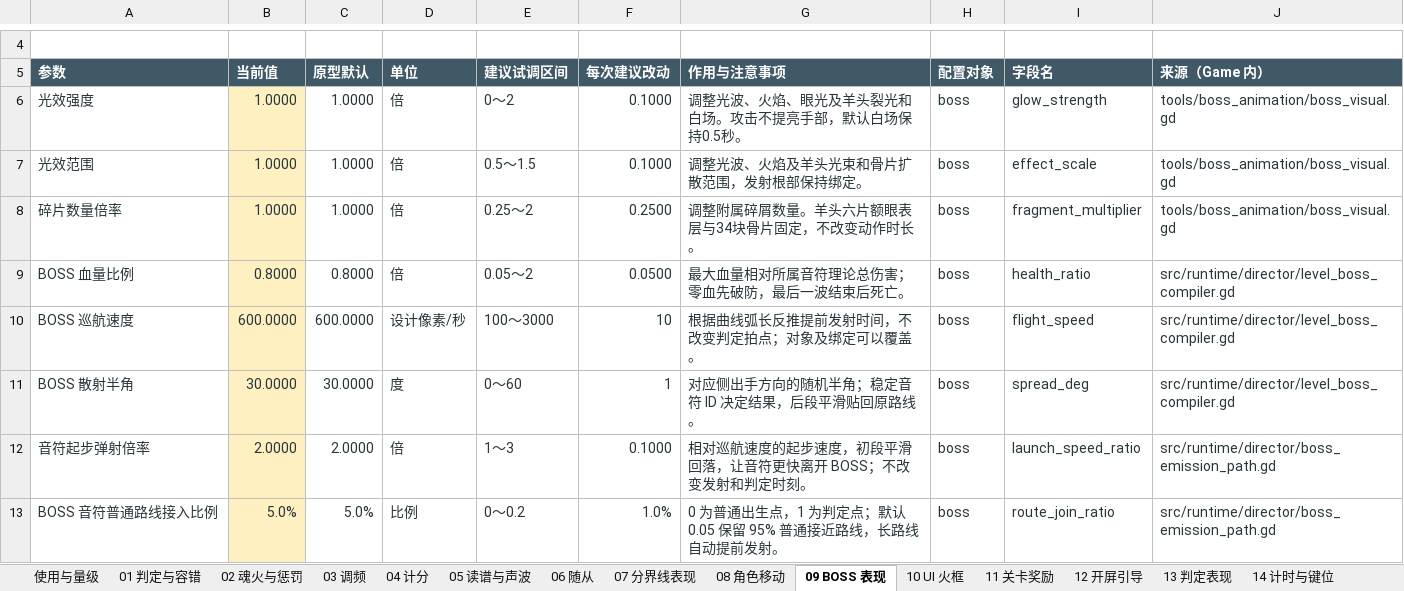
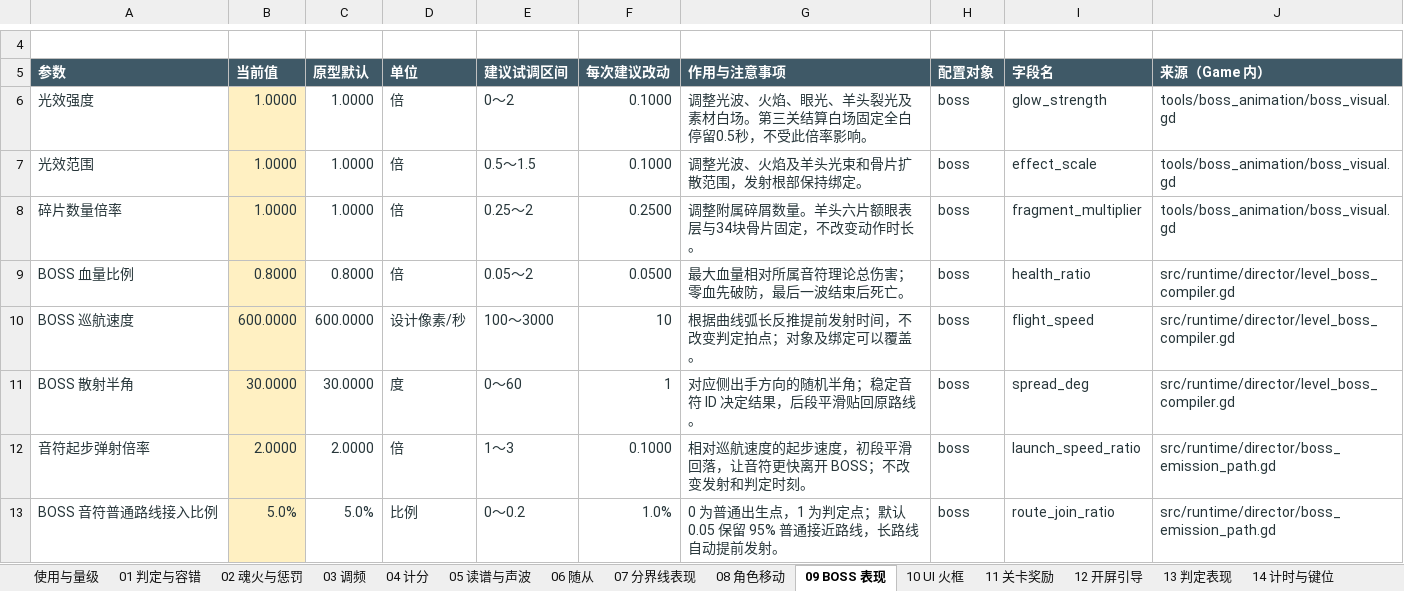
Before and after one commit to Hourglass5177/WaveNoMore, an Excel workbook: outputs/planning/策划参数.xlsx, sheet 09 BOSS 表现, drawn as a sheet; only a part is shown, gaps mark what is left out; values as stored, in another font and other column widths than the file's, no borders; the diff names each change by its address in the sheet, - before the commit and + after, or states it on an @@ line.

```diff
--- a/outputs/planning/策划参数.xlsx (sheet 09 BOSS 表现)
+++ b/outputs/planning/策划参数.xlsx (sheet 09 BOSS 表现)
-G6 (作用与注意事项): 调整光波、火焰、眼光及羊头裂光和白场。攻击不提亮手部，默认白场保持0.5秒。
+G6 (作用与注意事项): 调整光波、火焰、眼光、羊头裂光及素材白场。第三关结算白场固定全白停留0.5秒，不受此倍率影响。
```
Also changed, not shown: 18 other files.
